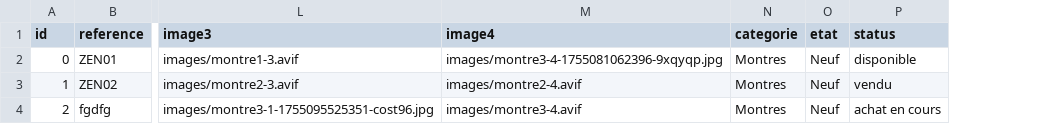
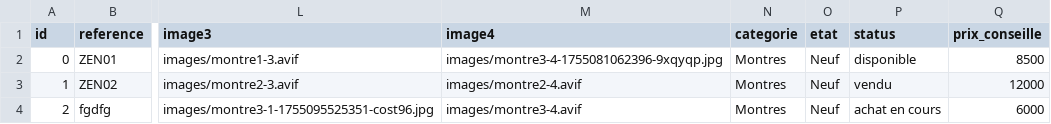
Before and after one commit to latelier22/gotin, a CSV file: data/montres.csv, drawn as a sheet; only a part is shown, gaps mark what is left out; the diff covers the shown part only; the diff names each change by its address in the sheet, - before the commit and + after, or states it on an @@ line.

Commit message:
logo site et favicon ok ajout champs prix conseille reste mise en page et conversion cfa

```diff
--- a/data/montres.csv
+++ b/data/montres.csv
+column Q (prix_conseille), rows 2-4: 8500 | 12000 | 6000
```
Also changed, not shown: 1 removed row and 1 edited cell elsewhere in this file, 15 other files.
